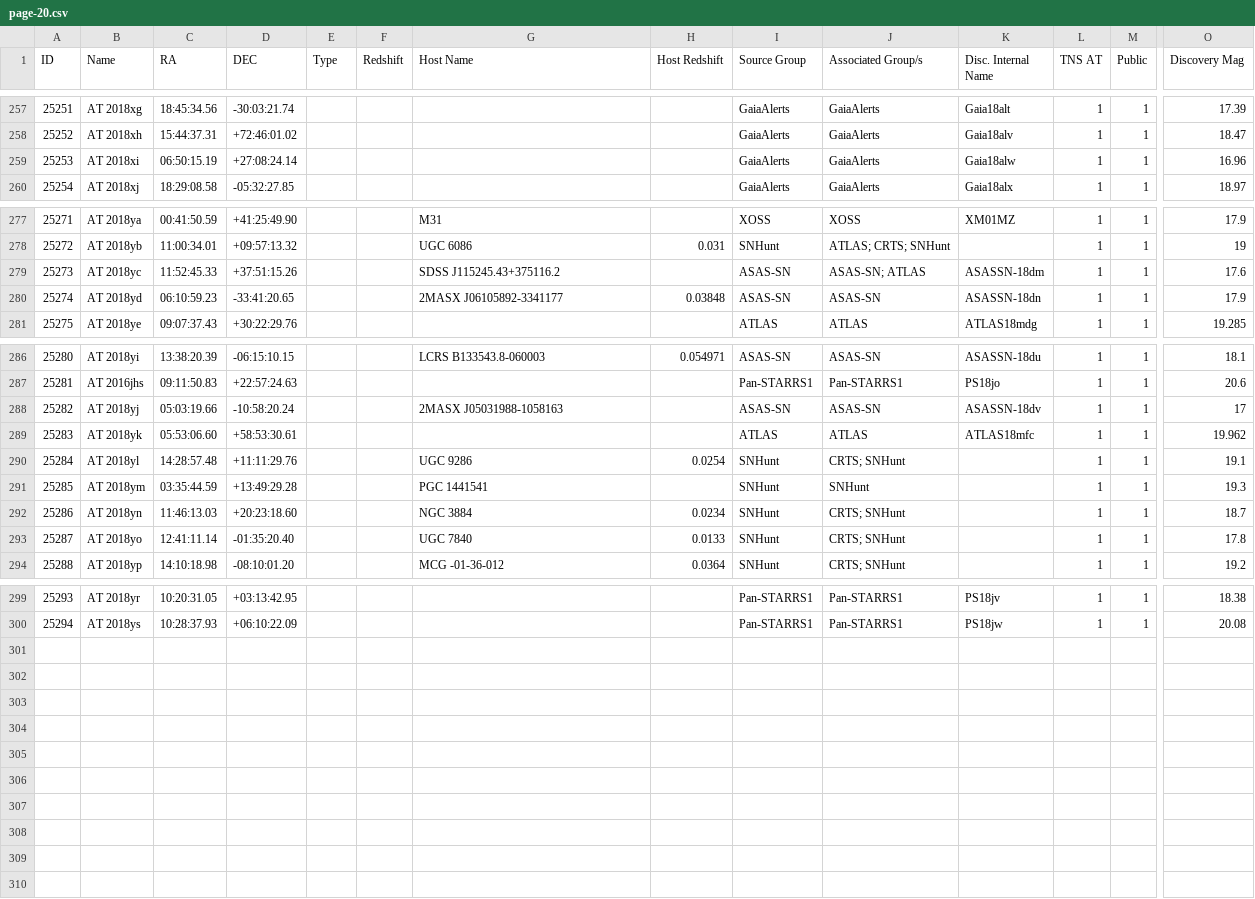
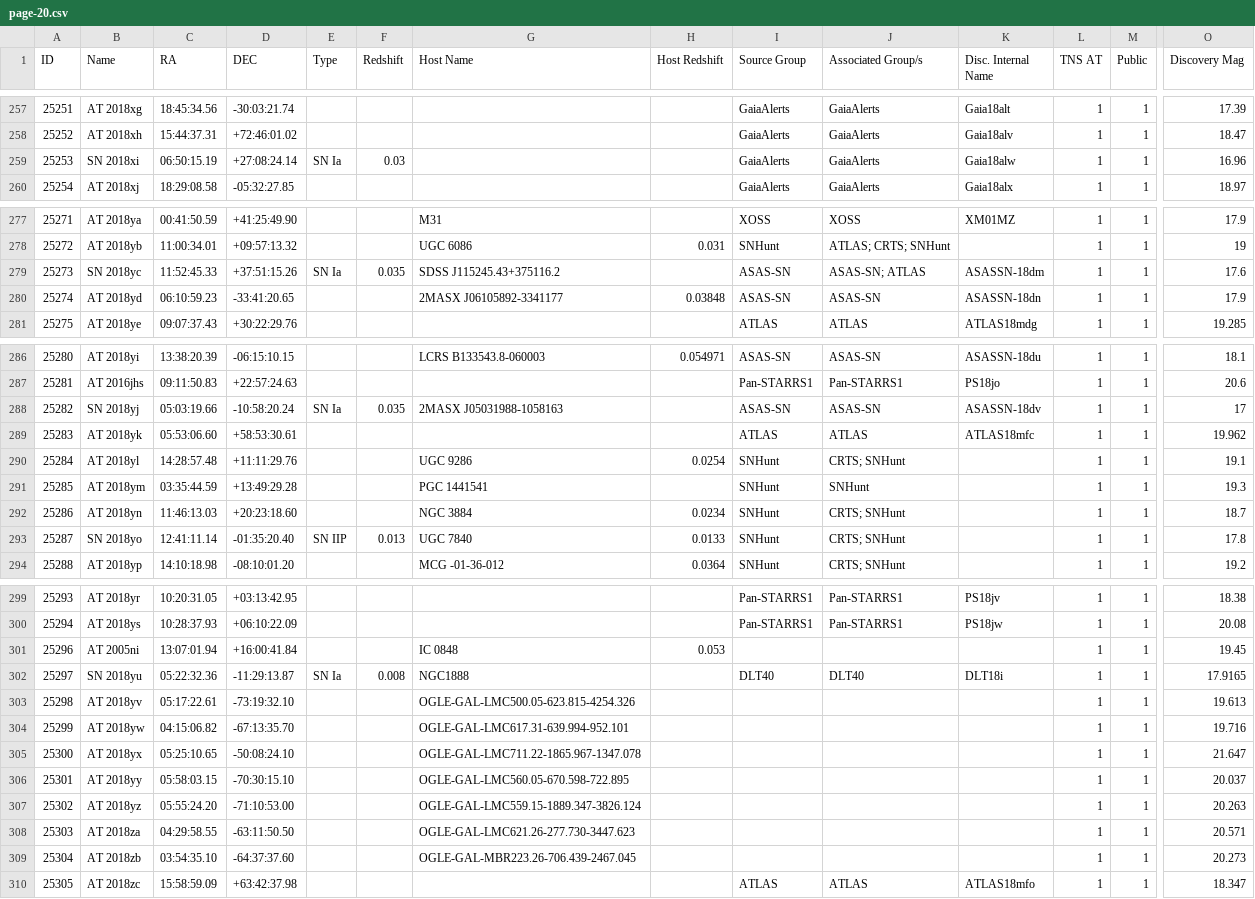
Before and after one commit to astrocatalogs/tde-external, a CSV file: TNS/page-20.csv, drawn as a sheet; only a part is shown, gaps mark what is left out; rows hold the shown columns only; the diff names each change by its address in the sheet, - before the commit and + after, or states it on an @@ line.

Commit message:
Astrocats v'0.3.32' SHA'a0851f6f20d8a778a82c99fb6226a3ce10e73063' - TidalDisruptionCatalog SHA'46c6a02c549f02a4bc3e1940ac56a5c17db1a9af' : 'push' - adding all files.

```diff
--- a/TNS/page-20.csv
+++ b/TNS/page-20.csv
-B259 (Name): AT 2018xi
+B259 (Name): SN 2018xi
-E259 (Type): (empty)
+E259 (Type): SN Ia
-F259 (Redshift): (empty)
+F259 (Redshift): 0.03
-B279 (Name): AT 2018yc
+B279 (Name): SN 2018yc
-E279 (Type): (empty)
+E279 (Type): SN Ia
-F279 (Redshift): (empty)
+F279 (Redshift): 0.035
-B288 (Name): AT 2018yj
+B288 (Name): SN 2018yj
-E288 (Type): (empty)
+E288 (Type): SN Ia
-F288 (Redshift): (empty)
+F288 (Redshift): 0.035
-B293 (Name): AT 2018yo
+B293 (Name): SN 2018yo
-E293 (Type): (empty)
+E293 (Type): SN IIP
-F293 (Redshift): (empty)
+F293 (Redshift): 0.013
+row 301: 25296 | AT 2005ni | 13:07:01.94 | +16:00:41.84 |  |  | IC 0848 | 0.053 |  |  |  | 1 | 1 | 19.45
+row 302: 25297 | SN 2018yu | 05:22:32.36 | -11:29:13.87 | SN Ia | 0.008 | NGC1888 |  | DLT40 | DLT40 | DLT18i | 1 | 1 | 17.9165
+row 303: 25298 | AT 2018yv | 05:17:22.61 | -73:19:32.10 |  |  | OGLE-GAL-LMC500.05-623.815-4254.326 |  |  |  |  | 1 | 1 | 19.613
+row 304: 25299 | AT 2018yw | 04:15:06.82 | -67:13:35.70 |  |  | OGLE-GAL-LMC617.31-639.994-952.101 |  |  |  |  | 1 | 1 | 19.716
+row 305: 25300 | AT 2018yx | 05:25:10.65 | -50:08:24.10 |  |  | OGLE-GAL-LMC711.22-1865.967-1347.078 |  |  |  |  | 1 | 1 | 21.647
+row 306: 25301 | AT 2018yy | 05:58:03.15 | -70:30:15.10 |  |  | OGLE-GAL-LMC560.05-670.598-722.895 |  |  |  |  | 1 | 1 | 20.037
+row 307: 25302 | AT 2018yz | 05:55:24.20 | -71:10:53.00 |  |  | OGLE-GAL-LMC559.15-1889.347-3826.124 |  |  |  |  | 1 | 1 | 20.263
+row 308: 25303 | AT 2018za | 04:29:58.55 | -63:11:50.50 |  |  | OGLE-GAL-LMC621.26-277.730-3447.623 |  |  |  |  | 1 | 1 | 20.571
+row 309: 25304 | AT 2018zb | 03:54:35.10 | -64:37:37.60 |  |  | OGLE-GAL-MBR223.26-706.439-2467.045 |  |  |  |  | 1 | 1 | 20.273
+row 310: 25305 | AT 2018zc | 15:58:59.09 | +63:42:37.98 |  |  |  |  | ATLAS | ATLAS | ATLAS18mfo | 1 | 1 | 18.347
```
Also changed, not shown: TNS/index.csv, 4 other files.
